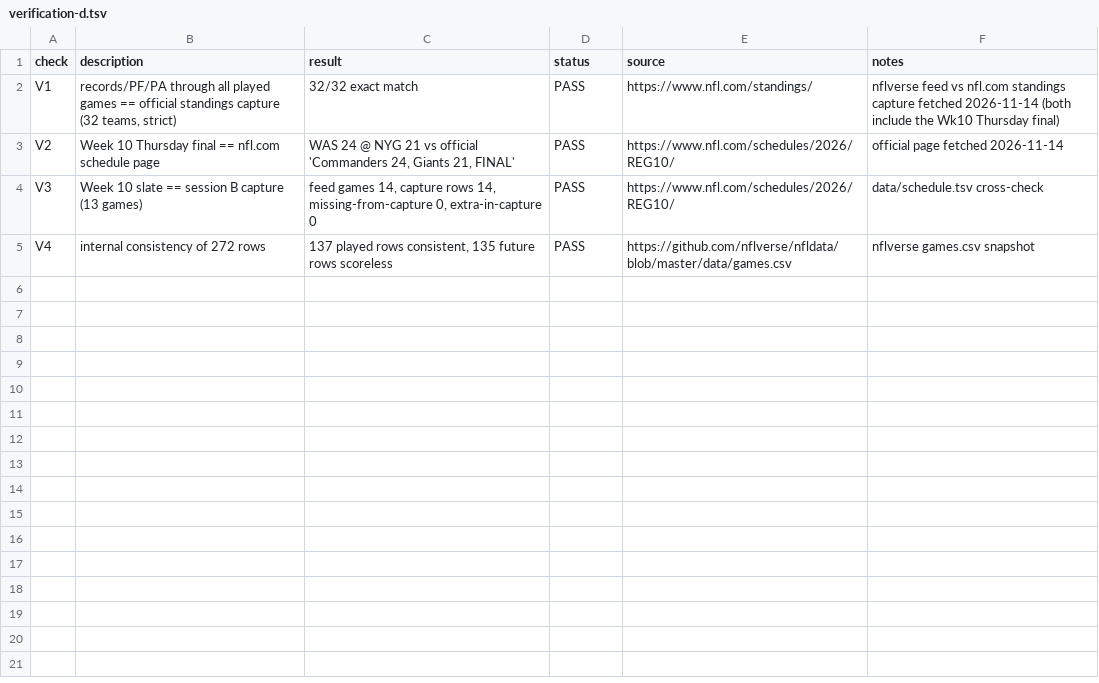
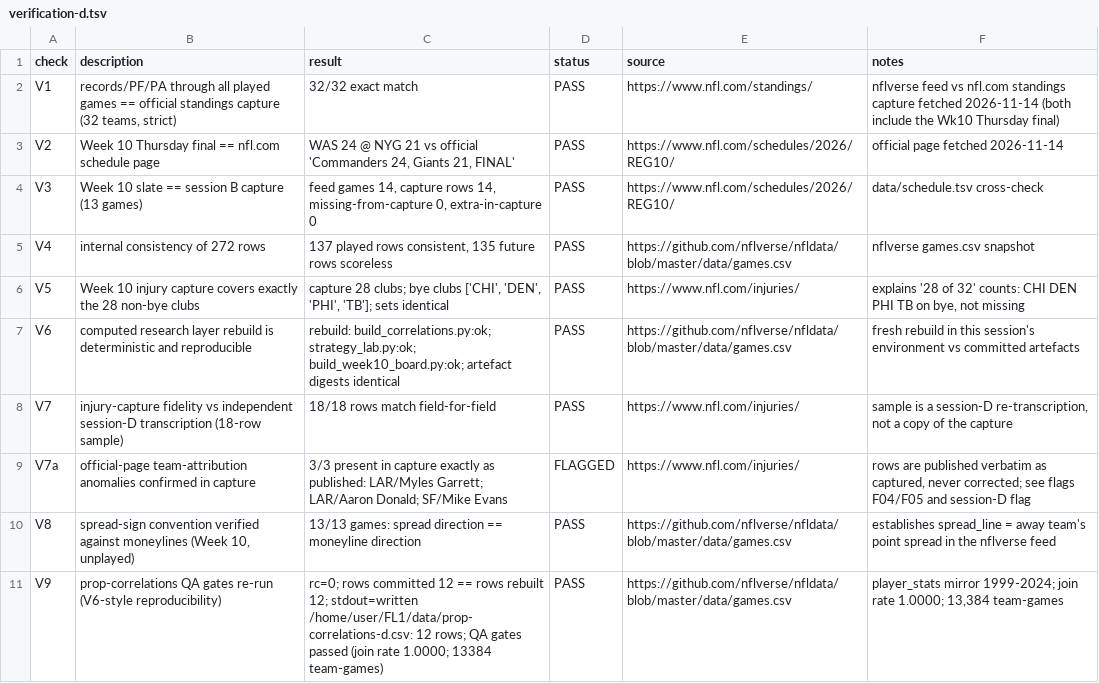
Before and after one commit to sassnarep3-star/FL1, a TSV file: data/verification-d.tsv, drawn as a sheet.

Commit message:
data(d): empirical player-prop correlations (Q-PROP-01 closed) + independent verification V5-V9 (bye-club completeness, deterministic rebuild, 18/18 injury fidelity, spread convention 13/13)
Co-authored-by: arena-agent <297053741+arena-agent@users.noreply.github.com>

```diff
--- a/data/verification-d.tsv
+++ b/data/verification-d.tsv
@@ -5 +5,7 @@ V3	Week 10 slate == session B capture (13 games)	feed games 14, capture rows 14,
 V4	internal consistency of 272 rows	137 played rows consistent, 135 future rows scoreless	PASS	https://github.com/nflverse/nfldata/blob/master/data/games.csv	nflverse games.csv snapshot
+V5	Week 10 injury capture covers exactly the 28 non-bye clubs	capture 28 clubs; bye clubs ['CHI', 'DEN', 'PHI', 'TB']; sets identical	PASS	https://www.nfl.com/injuries/	explains '28 of 32' counts: CHI DEN PHI TB on bye, not missing
+V6	computed research layer rebuild is deterministic and reproducible	rebuild: build_correlations.py:ok; strategy_lab.py:ok; build_week10_board.py:ok; artefact digests identical	PASS	https://github.com/nflverse/nfldata/blob/master/data/games.csv	fresh rebuild in this session's environment vs committed artefacts
+V7	injury-capture fidelity vs independent session-D transcription (18-row sample)	18/18 rows match field-for-field	PASS	https://www.nfl.com/injuries/	sample is a session-D re-transcription, not a copy of the capture
+V7a	official-page team-attribution anomalies confirmed in capture	3/3 present in capture exactly as published: LAR/Myles Garrett; LAR/Aaron Donald; SF/Mike Evans	FLAGGED	https://www.nfl.com/injuries/	rows are published verbatim as captured, never corrected; see flags F04/F05 and session-D flag
+V8	spread-sign convention verified against moneylines (Week 10, unplayed)	13/13 games: spread direction == moneyline direction	PASS	https://github.com/nflverse/nfldata/blob/master/data/games.csv	establishes spread_line = away team's point spread in the nflverse feed
+V9	prop-correlations QA gates re-run (V6-style reproducibility)	rc=0; rows committed 12 == rows rebuilt 12; stdout=written /home/user/FL1/data/prop-correlations-d.csv: 12 rows; QA gates passed (join rate 1.0000; 13384 team-games)	PASS	https://github.com/nflverse/nfldata/blob/master/data/games.csv	player_stats mirror 1999-2024; join rate 1.0000; 13,384 team-games
```
Also changed, not shown: 3 other files.
